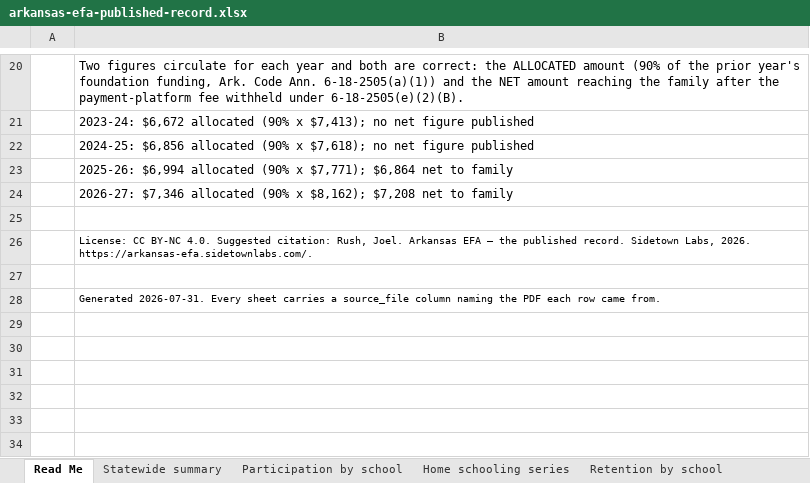
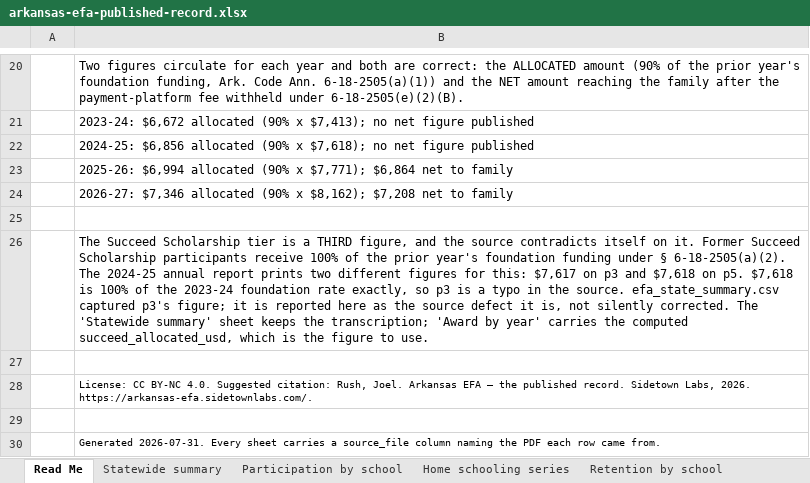
Before and after one commit to jrush1230/arkansas-efa, an Excel workbook: data/downloads/arkansas-efa-published-record.xlsx, sheet Read Me, drawn as a sheet; only a part is shown, gaps mark what is left out; values as stored, in another font and other column widths than the file's, no borders; the diff names each change by its address in the sheet, - before the commit and + after, or states it on an @@ line.

Commit message:
Sync public surface with private source
Private commits newly included:
  7c608dc efa site (S41): the S31 backlog closes; a stated universal stops being false

.../{head => regenerated}/app.css                  |  19 ++++++++---
 .../{head => regenerated}/charts.js                |  17 ++++++++--
 .../{head => regenerated}/data/downloads/README.md |  16 ++++++++--
 .../downloads/arkansas-efa-published-record.xlsx   | Bin 142630 -> 142909 bytes
 .../{head => regenerated}/data/efa.json            |   2 +-
 .../{head => regenerated}/index.html               |  35 +++++++++++++++++++--
 .../{head => regenerated}/index.js                 |  27 ++++++++++++++++
 .../{head => regenerated}/methodology.html         |  18 +++++++++--
 8 files changed, 117 insertions(+), 17 deletions(-)

Private-source-commit: 7c608dc75f23ebc30f2a19ff4fe05e4af6e76b32

```diff
--- a/data/downloads/arkansas-efa-published-record.xlsx (sheet Read Me)
+++ b/data/downloads/arkansas-efa-published-record.xlsx (sheet Read Me)
+row 26:  | The Succeed Scholarship tier is a THIRD figure, and the source contradicts itself on it. Former Succeed Scholarship participants receive 100% of the prior year's foundation funding under § 6-18-2505(a)(2). The 2024-25 annual report prints two different figures for this: $7,617 on p3 and $7,618 on p5. $7,618 is 100% of the 2023-24 foundation rate exactly, so p3 is a typo in the source. efa_state_summary.csv captured p3's figure; it is reported here as the source defect it is, not silently corrected. The 'Statewide summary' sheet keeps the transcription; 'Award by year' carries the computed succeed_allocated_usd, which is the figure to use.
+row 27: (empty)
```
Also changed, not shown: 7 other files.
